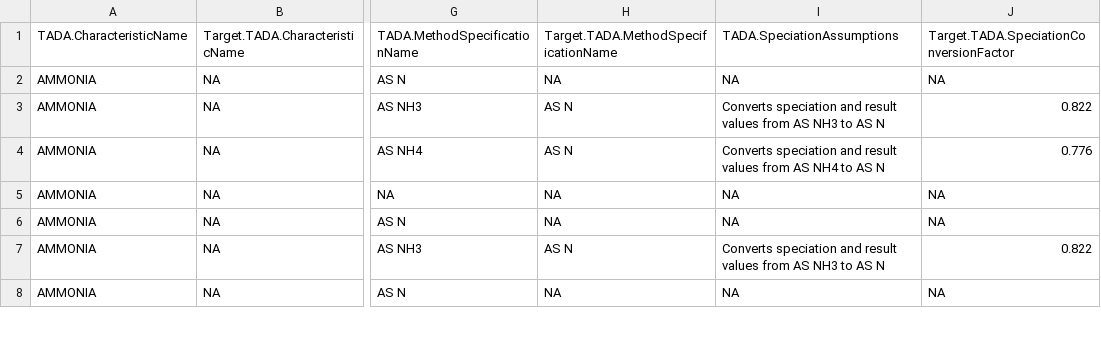
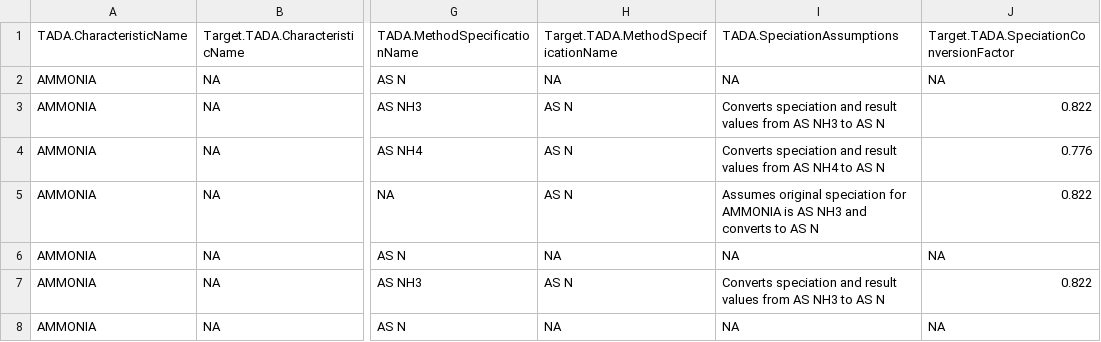
Before and after one commit to USEPA/EPATADA, a CSV file: inst/extdata/HarmonizationTemplate.csv, drawn as a sheet; only a part is shown, gaps mark what is left out; the diff covers the shown part only; the diff names each change by its address in the sheet, - before the commit and + after, or states it on an @@ line.

Commit message:
update ammonia targets

```diff
--- a/inst/extdata/HarmonizationTemplate.csv
+++ b/inst/extdata/HarmonizationTemplate.csv
-H5: NA
+H5: AS N
-I5: NA
+I5: Assumes original speciation for AMMONIA is AS NH3 and converts to AS N
-J5: NA
+J5: 0.822
```
Also changed, not shown: 14 edited cells elsewhere in this file.
